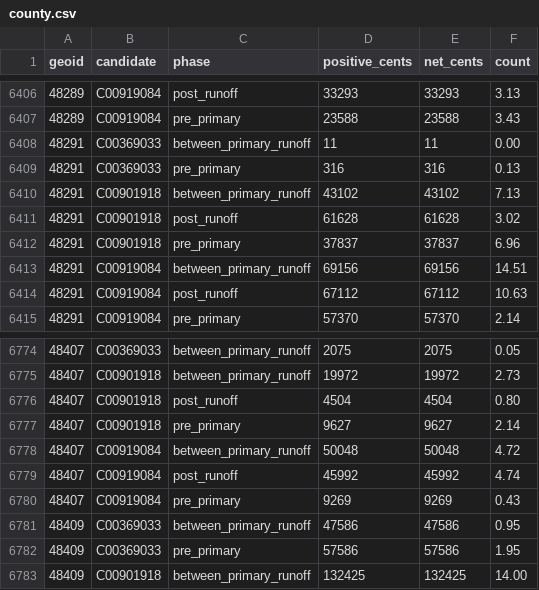
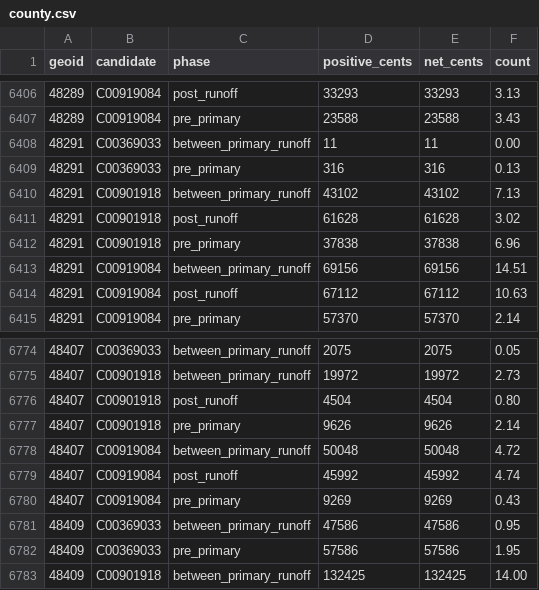
Before and after one commit to Bryvado/SenateDonors, a CSV file: data/levels/county.csv, drawn as a sheet; only a part is shown, gaps mark what is left out.

```diff
--- a/data/levels/county.csv
+++ b/data/levels/county.csv
@@ -6411,3 +6411,3 @@ geoid,candidate,phase,positive_cents,net_cents,count
 48291,C00901918,post_runoff,61628,61628,3.02
-48291,C00901918,pre_primary,37837,37837,6.96
+48291,C00901918,pre_primary,37838,37838,6.96
 48291,C00919084,between_primary_runoff,69156,69156,14.51
@@ -6776,3 +6776,3 @@ geoid,candidate,phase,positive_cents,net_cents,count
 48407,C00901918,post_runoff,4504,4504,0.80
-48407,C00901918,pre_primary,9627,9627,2.14
+48407,C00901918,pre_primary,9626,9626,2.14
 48407,C00919084,between_primary_runoff,50048,50048,4.72
```
Also changed, not shown: 5 other files.
